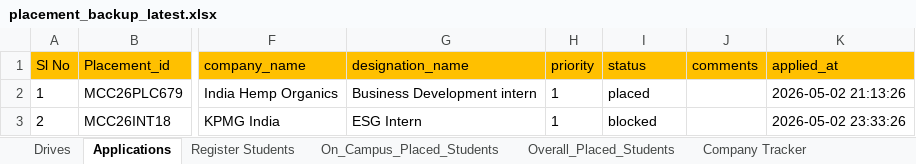
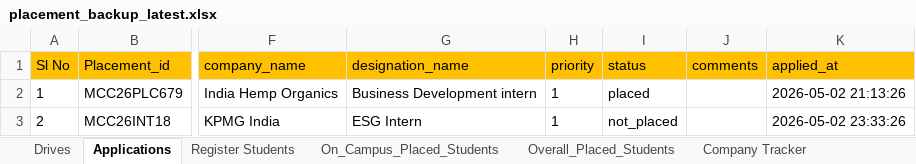
Before and after one commit to Kavin-Kl/placementnew, an Excel workbook: backups/DATA/2026/05/placement_backup_latest.xlsx, sheet Applications, drawn as a sheet; only a part is shown, gaps mark what is left out; values as stored, in another font and other column widths than the file's, no borders; the diff names each change by its address in the sheet, - before the commit and + after, or states it on an @@ line.

```diff
--- a/backups/DATA/2026/05/placement_backup_latest.xlsx (sheet Applications)
+++ b/backups/DATA/2026/05/placement_backup_latest.xlsx (sheet Applications)
-I3 (status): blocked
+I3 (status): not_placed
```
Also changed, not shown: sheet Register Students, sheet Drives, 2 other files.
